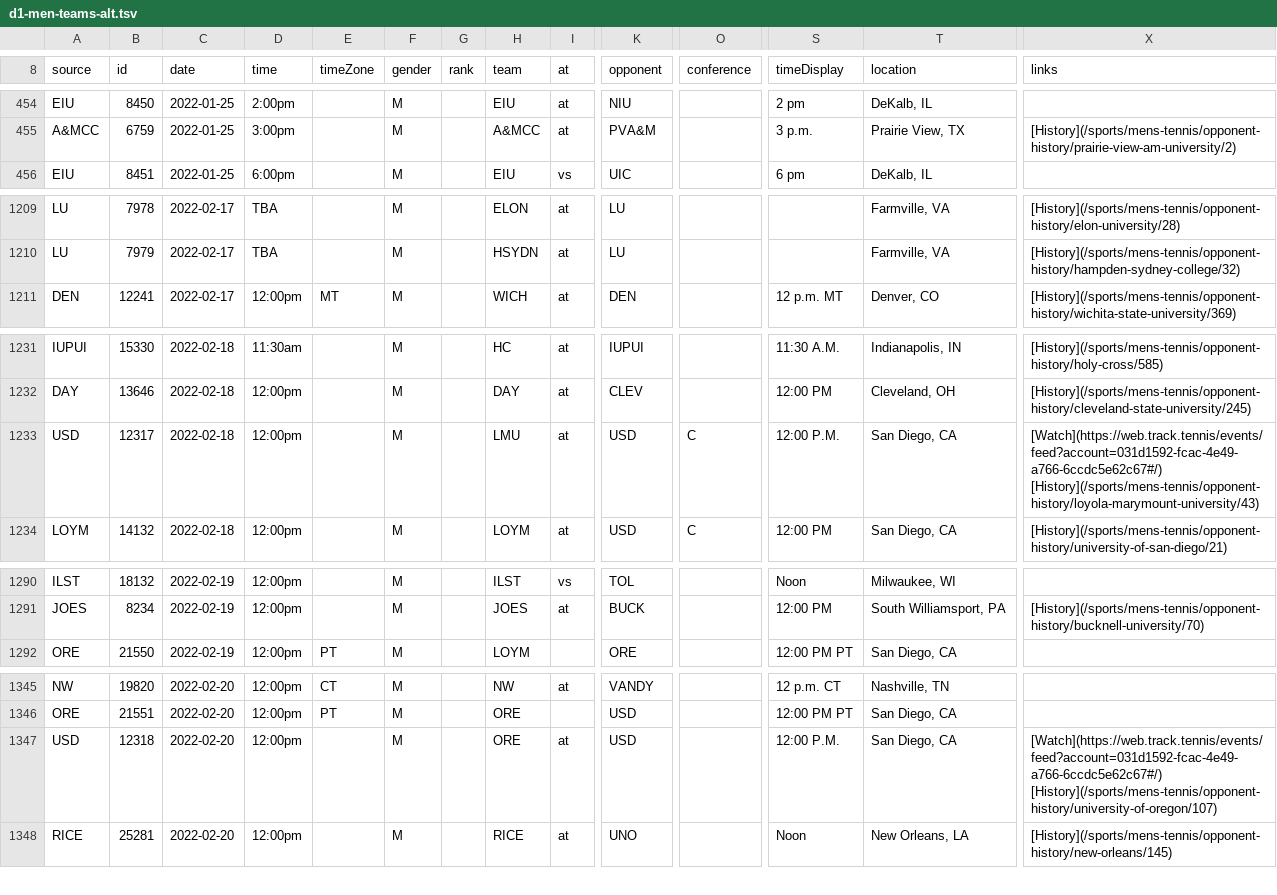
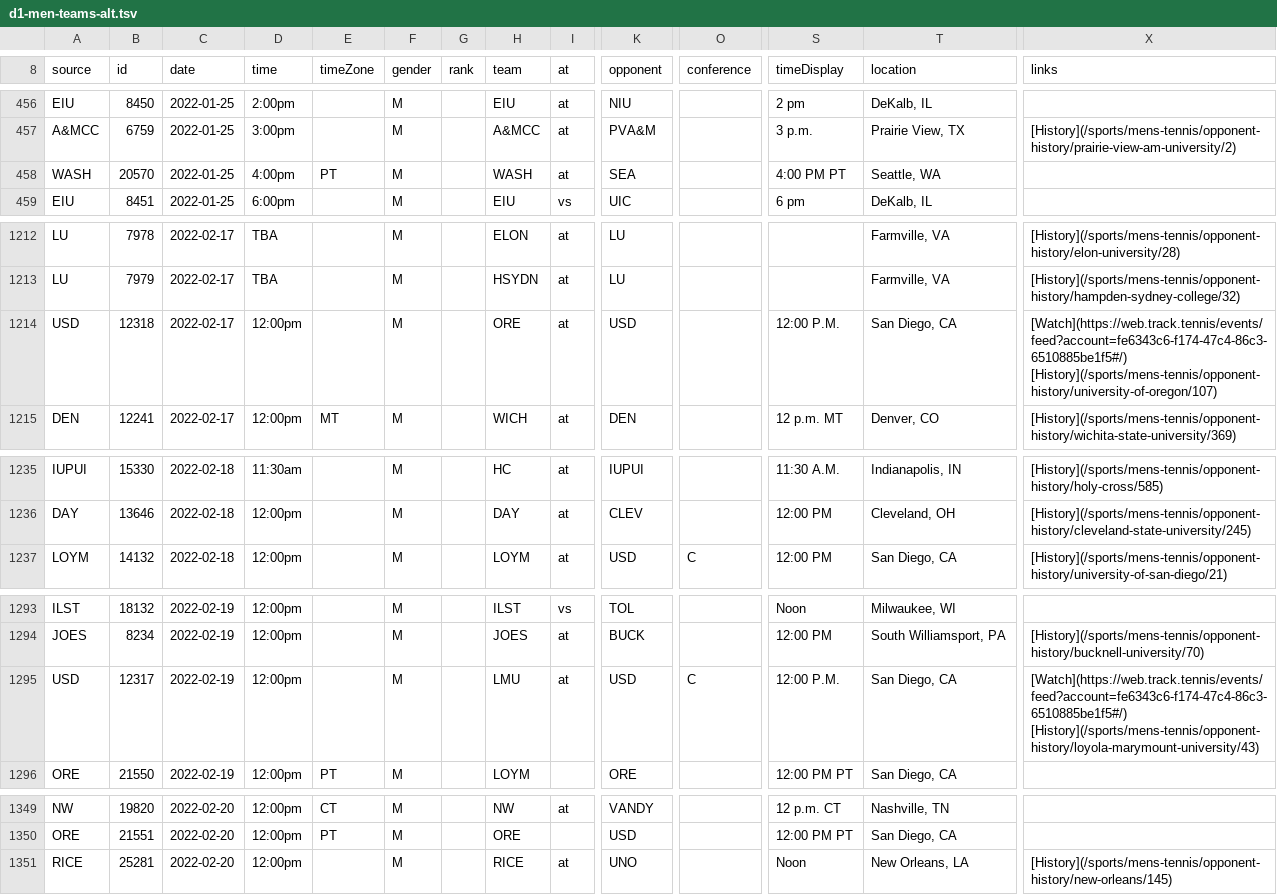
Before and after one commit to slam10s/college-data, a TSV file: 2021-22/schedule/d1-men-teams-alt.tsv, drawn as a sheet; only a part is shown, gaps mark what is left out; removed rows and columns are numbered as before the commit, all else as after; rows hold the shown columns only; the diff covers the shown part only; the diff names each change by its address in the sheet, - before the commit and + after, or states it on an @@ line.

```diff
--- a/2021-22/schedule/d1-men-teams-alt.tsv
+++ b/2021-22/schedule/d1-men-teams-alt.tsv
+row 458: WASH | 20570 | 2022-01-25 | 4:00pm | PT | M |  | WASH | at | SEA |  | 4:00 PM PT | Seattle, WA
+row 1214: USD | 12318 | 2022-02-17 | 12:00pm |  | M |  | ORE | at | USD |  | 12:00 P.M. | San Diego, CA | [Watch](https://web.track.tennis/events/feed?account=fe6343c6-f174-47c4-86c3-6510885be1f5#/) [History](/sports/mens-tennis/opponent-history/university-of-oregon/107)
-row 1233: USD | 12317 | 2022-02-18 | 12:00pm |  | M |  | LMU | at | USD | C | 12:00 P.M. | San Diego, CA | [Watch](https://web.track.tennis/events/feed?account=031d1592-fcac-4e49-a766-6ccdc5e62c67#/) [History](/sports/mens-tennis/opponent-history/loyola-marymount-university/43)
+row 1295: USD | 12317 | 2022-02-19 | 12:00pm |  | M |  | LMU | at | USD | C | 12:00 P.M. | San Diego, CA | [Watch](https://web.track.tennis/events/feed?account=fe6343c6-f174-47c4-86c3-6510885be1f5#/) [History](/sports/mens-tennis/opponent-history/loyola-marymount-university/43)
-row 1347: USD | 12318 | 2022-02-20 | 12:00pm |  | M |  | ORE | at | USD |  | 12:00 P.M. | San Diego, CA | [Watch](https://web.track.tennis/events/feed?account=031d1592-fcac-4e49-a766-6ccdc5e62c67#/) [History](/sports/mens-tennis/opponent-history/university-of-oregon/107)
```
Also changed, not shown: 4 added rows, 2 removed rows, 2 moved rows and 40 edited cells elsewhere in this file, 2021-22/schedule/d1-men-teams-conf.tsv, 2021-22/schedule/d1-women-teams-alt.tsv, 5 other files.
